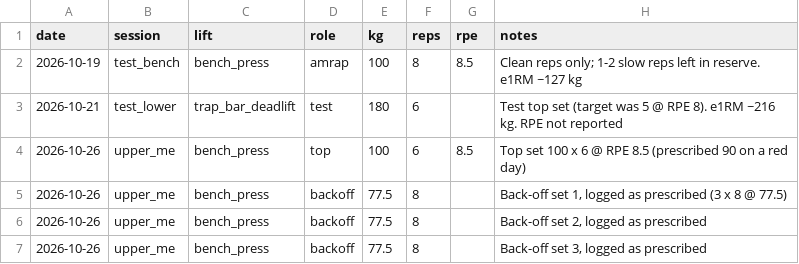
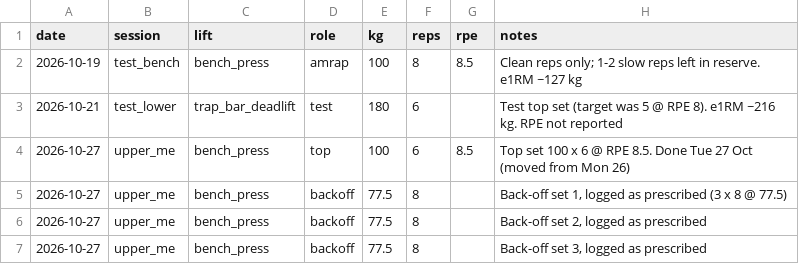
Before and after one commit to oisinm25/grinder-data, a CSV file: training/logs/strength.csv, drawn as a sheet.

```diff
--- a/training/logs/strength.csv
+++ b/training/logs/strength.csv
@@ -3,5 +3,5 @@ date,session,lift,role,kg,reps,rpe,notes
 2026-10-21,test_lower,trap_bar_deadlift,test,180,6,,"Test top set (target was 5 @ RPE 8). e1RM ~216 kg. RPE not reported"
-2026-10-26,upper_me,bench_press,top,100,6,8.5,"Top set 100 x 6 @ RPE 8.5 (prescribed 90 on a red day)"
-2026-10-26,upper_me,bench_press,backoff,77.5,8,,"Back-off set 1, logged as prescribed (3 x 8 @ 77.5)"
-2026-10-26,upper_me,bench_press,backoff,77.5,8,,"Back-off set 2, logged as prescribed"
-2026-10-26,upper_me,bench_press,backoff,77.5,8,,"Back-off set 3, logged as prescribed"
+2026-10-27,upper_me,bench_press,top,100,6,8.5,"Top set 100 x 6 @ RPE 8.5. Done Tue 27 Oct (moved from Mon 26)"
+2026-10-27,upper_me,bench_press,backoff,77.5,8,,"Back-off set 1, logged as prescribed (3 x 8 @ 77.5)"
+2026-10-27,upper_me,bench_press,backoff,77.5,8,,"Back-off set 2, logged as prescribed"
+2026-10-27,upper_me,bench_press,backoff,77.5,8,,"Back-off set 3, logged as prescribed"
```
